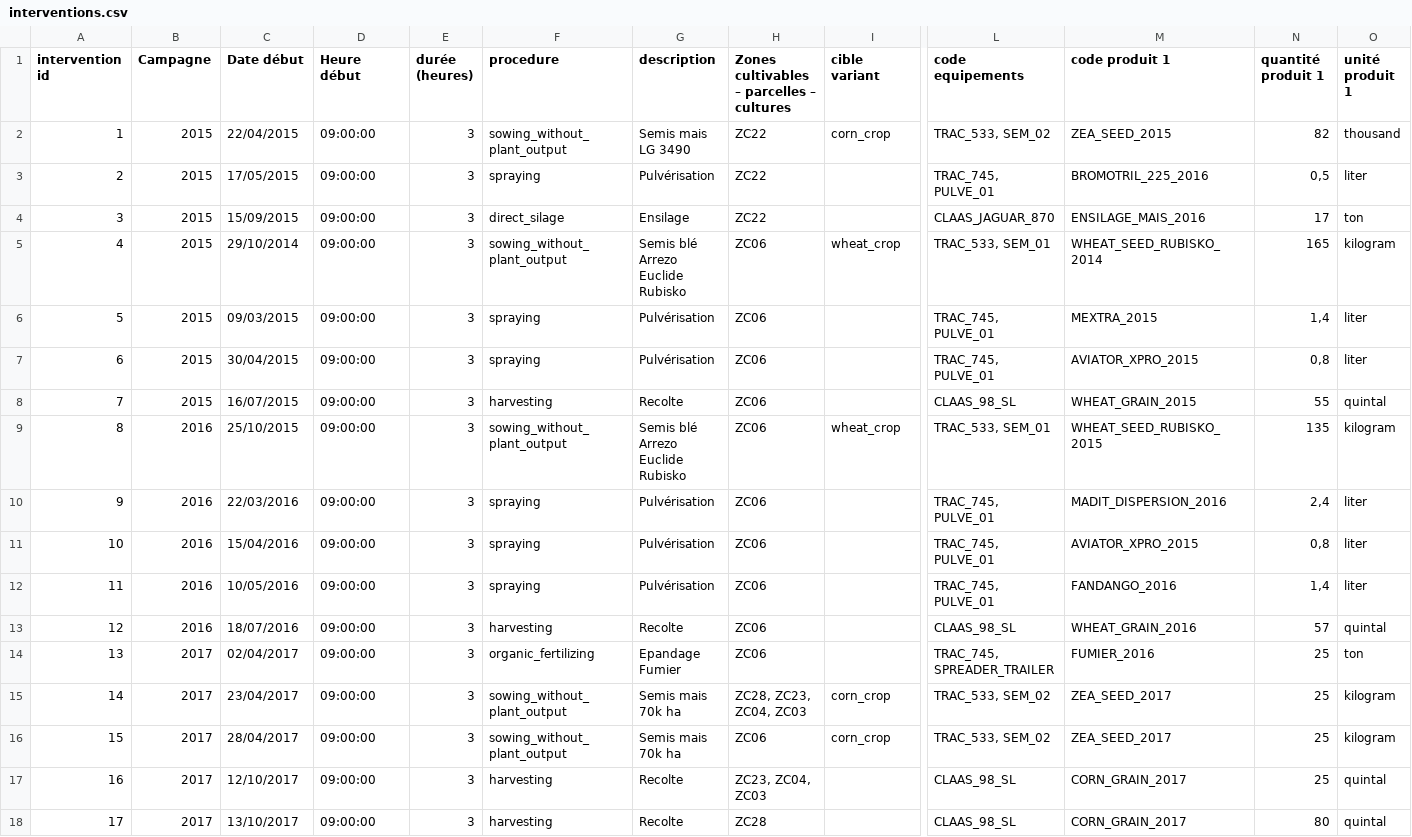
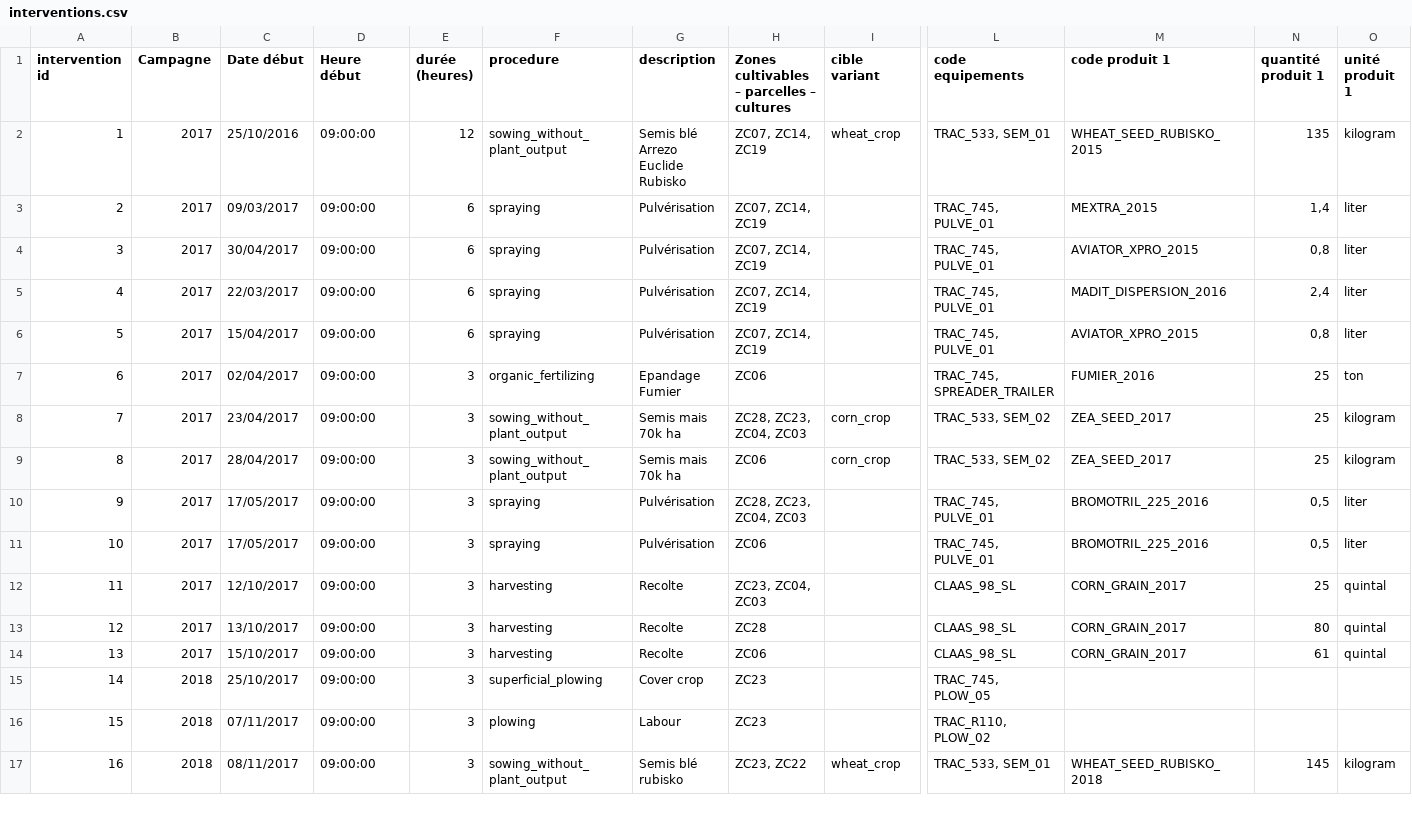
Before and after one commit to ekylibre/first_run-demo, a CSV file: alamano/interventions.csv, drawn as a sheet; only a part is shown, gaps mark what is left out; the shorter side is filled out with more unchanged rows; removed rows and columns are numbered as before the commit, all else as after; rows hold the shown columns only; the diff names each change by its address in the sheet, - before the commit and + after, or states it on an @@ line.

Commit message:
Update animal group and intervention to eky 3.28

```diff
--- a/alamano/interventions.csv
+++ b/alamano/interventions.csv
-row 2: 1 | 2015 | 22/04/2015 | 09:00:00 | 3 | sowing_without_plant_output | Semis mais LG 3490 | ZC22 | corn_crop | TRAC_533, SEM_02 | ZEA_SEED_2015 | 82 | thousand
-row 3: 2 | 2015 | 17/05/2015 | 09:00:00 | 3 | spraying | Pulvérisation | ZC22 |  | TRAC_745, PULVE_01 | BROMOTRIL_225_2016 | 0,5 | liter
-row 4: 3 | 2015 | 15/09/2015 | 09:00:00 | 3 | direct_silage | Ensilage | ZC22 |  | CLAAS_JAGUAR_870 | ENSILAGE_MAIS_2016 | 17 | ton
@@ column A (intervention id) renumbered from row 2 down @@
-B2:B4 (Campagne): 2015
+B2:B4 (Campagne): 2017
-C2 (Date début): 29/10/2014
+C2 (Date début): 25/10/2016
-E2 (durée (heures)): 3
+E2 (durée (heures)): 12
-H2:H4: ZC06
+H2:H4: ZC07, ZC14, ZC19
-M2 (code produit 1): WHEAT_SEED_RUBISKO_2014
+M2 (code produit 1): WHEAT_SEED_RUBISKO_2015
-N2 (quantité produit 1): 165
+N2 (quantité produit 1): 135
-C3 (Date début): 09/03/2015
+C3 (Date début): 09/03/2017
-E3:E4 (durée (heures)): 3
+E3:E4 (durée (heures)): 6
-C4 (Date début): 30/04/2015
+C4 (Date début): 30/04/2017
-row 8: 7 | 2015 | 16/07/2015 | 09:00:00 | 3 | harvesting | Recolte | ZC06 |  | CLAAS_98_SL | WHEAT_GRAIN_2015 | 55 | quintal
-row 9: 8 | 2016 | 25/10/2015 | 09:00:00 | 3 | sowing_without_plant_output | Semis blé Arrezo Euclide Rubisko | ZC06 | wheat_crop | TRAC_533, SEM_01 | WHEAT_SEED_RUBISKO_2015 | 135 | kilogram
-B5:B6 (Campagne): 2016
+B5:B6 (Campagne): 2017
-C5 (Date début): 22/03/2016
+C5 (Date début): 22/03/2017
-E5:E6 (durée (heures)): 3
+E5:E6 (durée (heures)): 6
-H5:H6: ZC06
+H5:H6: ZC07, ZC14, ZC19
-C6 (Date début): 15/04/2016
+C6 (Date début): 15/04/2017
-row 12: 11 | 2016 | 10/05/2016 | 09:00:00 | 3 | spraying | Pulvérisation | ZC06 |  | TRAC_745, PULVE_01 | FANDANGO_2016 | 1,4 | liter
-row 13: 12 | 2016 | 18/07/2016 | 09:00:00 | 3 | harvesting | Recolte | ZC06 |  | CLAAS_98_SL | WHEAT_GRAIN_2016 | 57 | quintal
+row 10: 9 | 2017 | 17/05/2017 | 09:00:00 | 3 | spraying | Pulvérisation | ZC28, ZC23, ZC04, ZC03 |  | TRAC_745, PULVE_01 | BROMOTRIL_225_2016 | 0,5 | liter
+row 11: 10 | 2017 | 17/05/2017 | 09:00:00 | 3 | spraying | Pulvérisation | ZC06 |  | TRAC_745, PULVE_01 | BROMOTRIL_225_2016 | 0,5 | liter
```
Also changed, not shown: alamano/animal_groups.csv.
